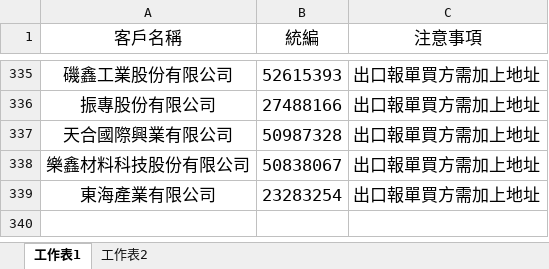
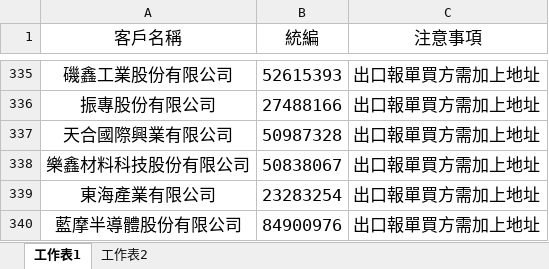
Before and after one commit to liyijung/Export-declaration, an Excel workbook: thingsToNote.xlsx, sheet 工作表1, drawn as a sheet; only a part is shown, gaps mark what is left out; values as stored, in another font and other column widths than the file's, no borders; conditional formats not drawn; the diff names each change by its address in the sheet, - before the commit and + after, or states it on an @@ line.

Commit message:
Add files via upload

```diff
--- a/thingsToNote.xlsx (sheet 工作表1)
+++ b/thingsToNote.xlsx (sheet 工作表1)
+row 340: 藍摩半導體股份有限公司 | 84900976 | 出口報單買方需加上地址
```
